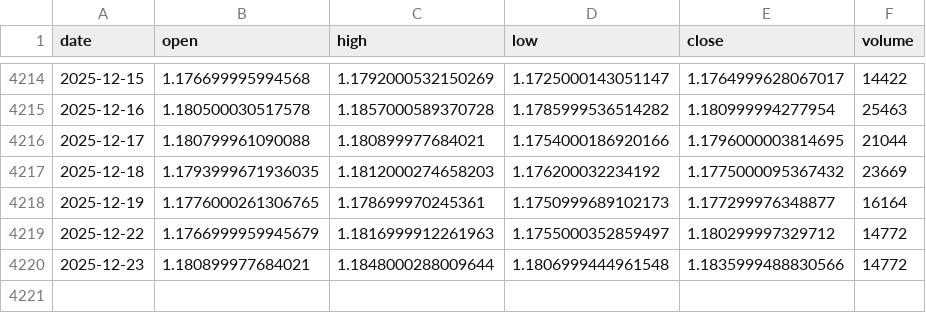
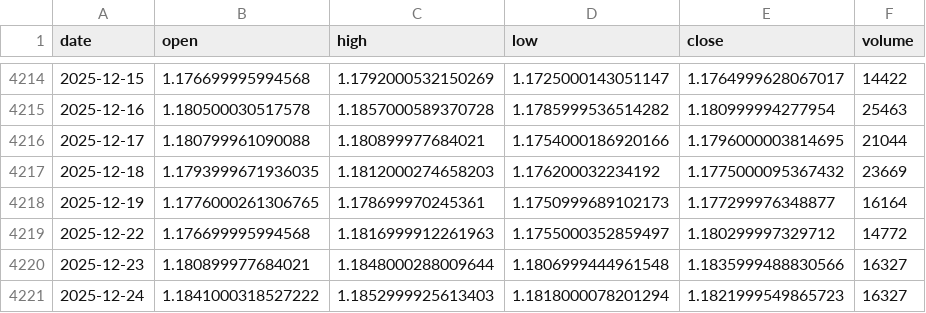
Before and after one commit to LukeGSW/AnalisiCiclica-M6E, a CSV file: data/M6E=F/historical_data.csv, drawn as a sheet; only a part is shown, gaps mark what is left out.

```diff
--- a/data/M6E=F/historical_data.csv
+++ b/data/M6E=F/historical_data.csv
@@ -4218,3 +4218,4 @@ date,open,high,low,close,volume
 2025-12-19,1.1776000261306765,1.178699970245361,1.1750999689102173,1.177299976348877,16164
-2025-12-22,1.1766999959945679,1.1816999912261963,1.1755000352859497,1.180299997329712,14772
-2025-12-23,1.180899977684021,1.1848000288009644,1.1806999444961548,1.1835999488830566,14772
+2025-12-22,1.176699995994568,1.1816999912261963,1.1755000352859497,1.180299997329712,14772
+2025-12-23,1.180899977684021,1.1848000288009644,1.1806999444961548,1.1835999488830566,16327
+2025-12-24,1.1841000318527222,1.1852999925613403,1.1818000078201294,1.1821999549865723,16327
```
Also changed, not shown: data/M6E=F/signals.csv, 3 other files.
